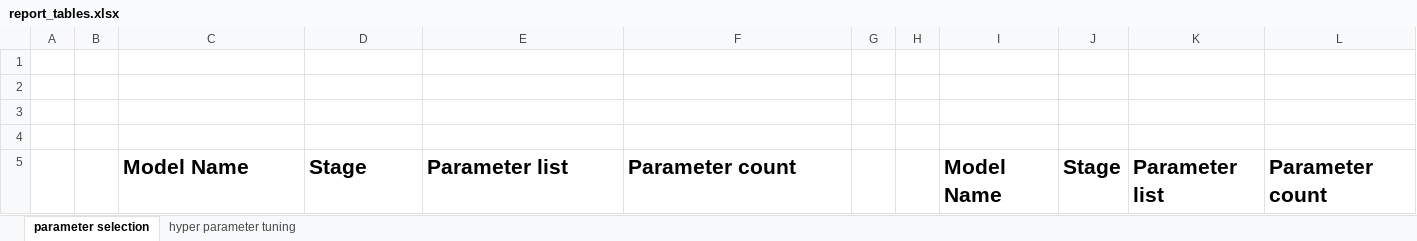
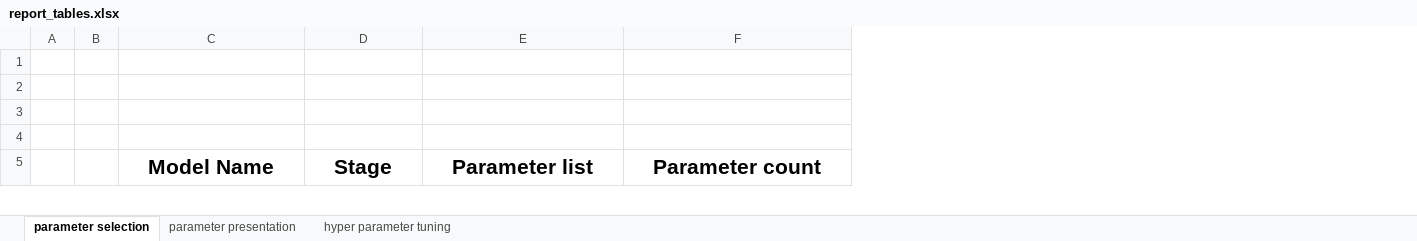
Before and after one commit to zainhoda1/Capstone-project, an Excel workbook: report_tables.xlsx, sheet parameter selection, drawn as a sheet; only a part is shown; values as stored, in another font and other column widths than the file's, no borders; the diff covers the shown part only; the diff names each change by its address in the sheet, - before the commit and + after, or states it on an @@ line.

```diff
--- a/report_tables.xlsx (sheet parameter selection)
+++ b/report_tables.xlsx (sheet parameter selection)
+sheet tab: parameter presentation
-column G, empty
-column H, empty
-column I, row 5: Model Name
-column J, row 5: Stage
-column K, row 5: Parameter list
-column L, row 5: Parameter count
-C5:F5 alignment: left
+C5:F5 alignment: center
```
Also changed, not shown: 11 edited cells and cell formats elsewhere in this sheet, sheet hyper parameter tuning, 1 other file.
